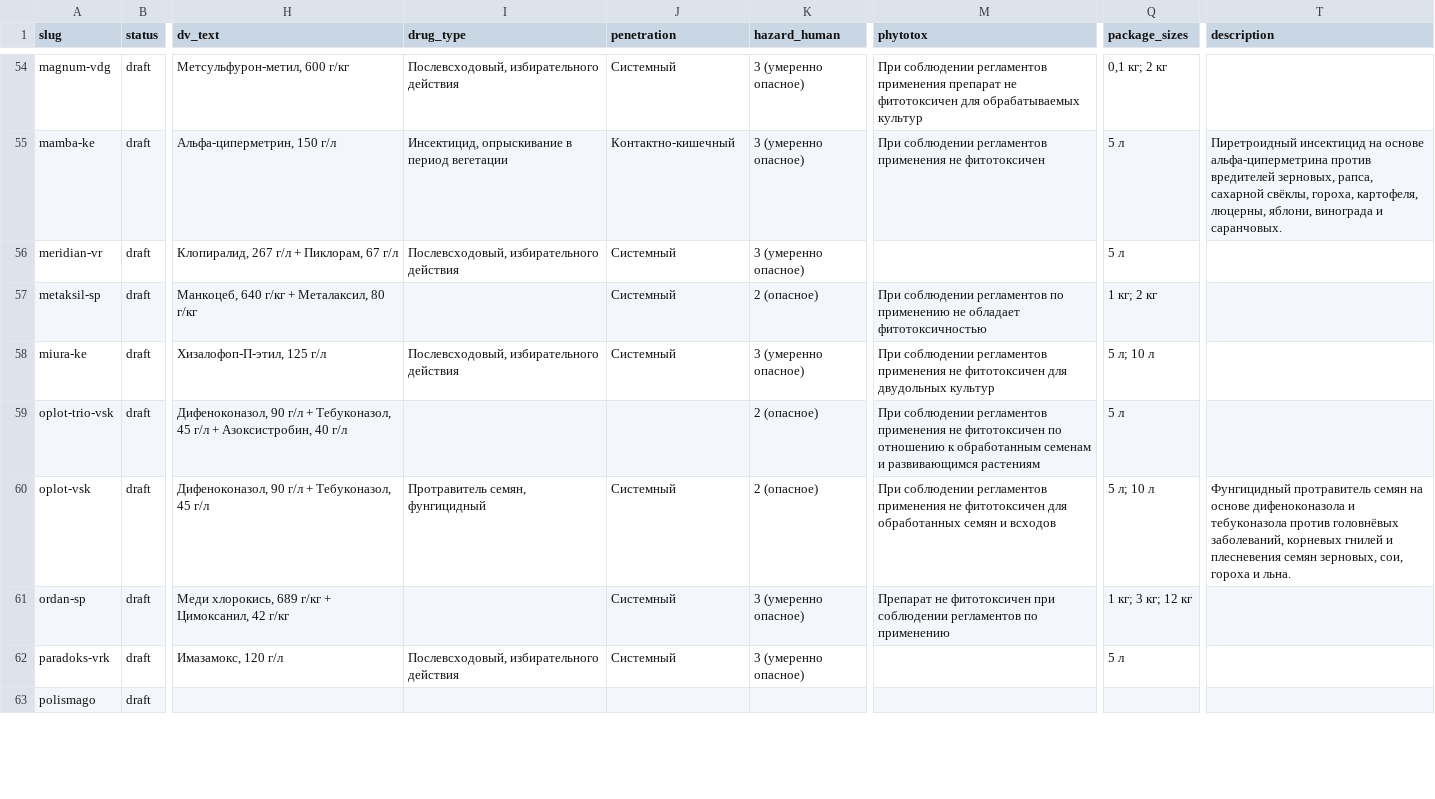
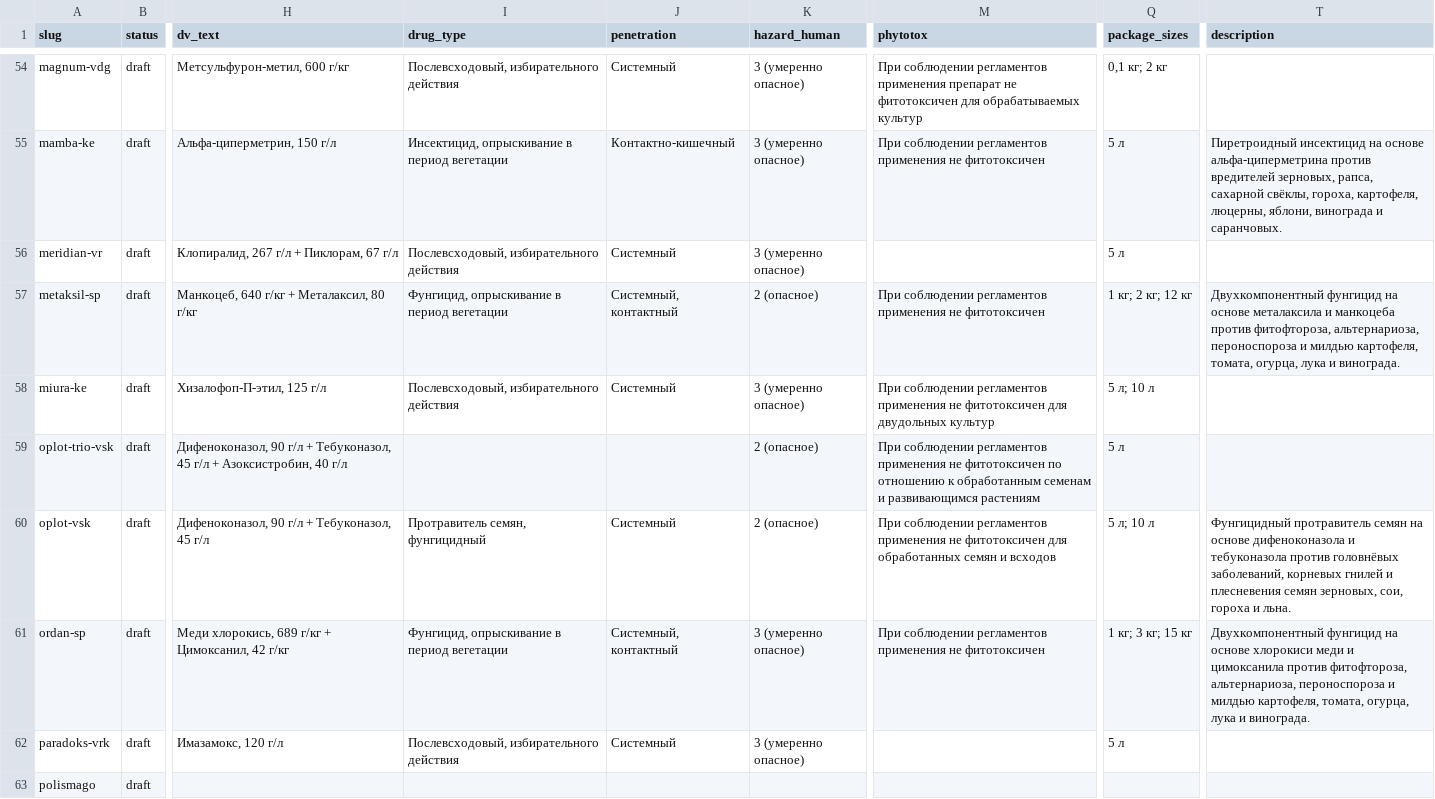
Before and after one commit to viroman1972-jpg/vostok-agrohim-website, a CSV file: data/products.csv, drawn as a sheet; only a part is shown, gaps mark what is left out; the diff covers the shown part only; the diff names each change by its address in the sheet, - before the commit and + after, or states it on an @@ line.

```diff
--- a/data/products.csv
+++ b/data/products.csv
-I57 (drug_type): (empty)
+I57 (drug_type): Фунгицид, опрыскивание в период вегетации
-J57 (penetration): Системный
+J57 (penetration): Системный, контактный
-M57 (phytotox): …соблюдении регламентов по применению не обладает фитотоксичностью
+M57 (phytotox): …соблюдении регламентов применения не фитотоксичен
-Q57 (package_sizes): 1 кг; 2 кг
+Q57 (package_sizes): 1 кг; 2 кг; 12 кг
-T57 (description): (empty)
+T57 (description): Двухкомпонентный фунгицид на основе металаксила и манкоцеба против фитофтороза, альтернариоза, пероноспороза и милдью картофеля, томата, огурца, лука и винограда.
-I61 (drug_type): (empty)
+I61 (drug_type): Фунгицид, опрыскивание в период вегетации
-J61 (penetration): Системный
+J61 (penetration): Системный, контактный
-M61 (phytotox): Препарат не фитотоксичен при соблюдении регламентов по применению
+M61 (phytotox): При соблюдении регламентов применения не фитотоксичен
-Q61 (package_sizes): 1 кг; 3 кг; 12 кг
+Q61 (package_sizes): 1 кг; 3 кг; 15 кг
-T61 (description): (empty)
+T61 (description): Двухкомпонентный фунгицид на основе хлорокиси меди и цимоксанила против фитофтороза, альтернариоза, пероноспороза и милдью картофеля, томата, огурца, лука и винограда.
```
Also changed, not shown: 16 edited cells elsewhere in this file, 8 other files.
